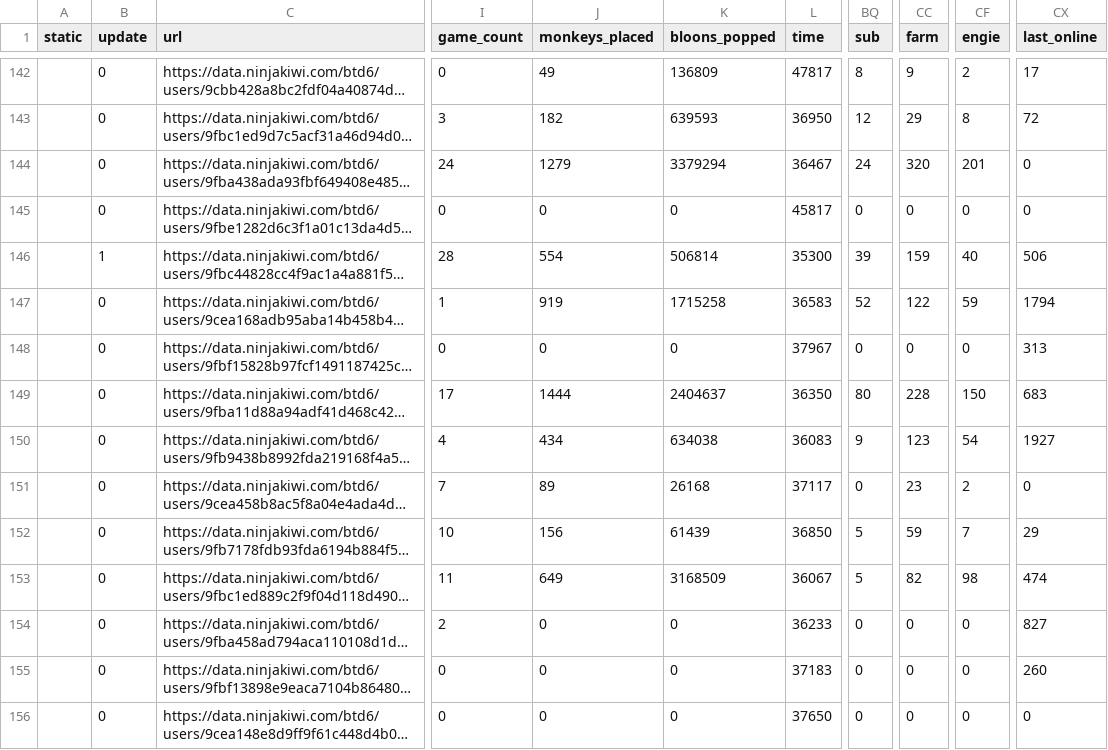
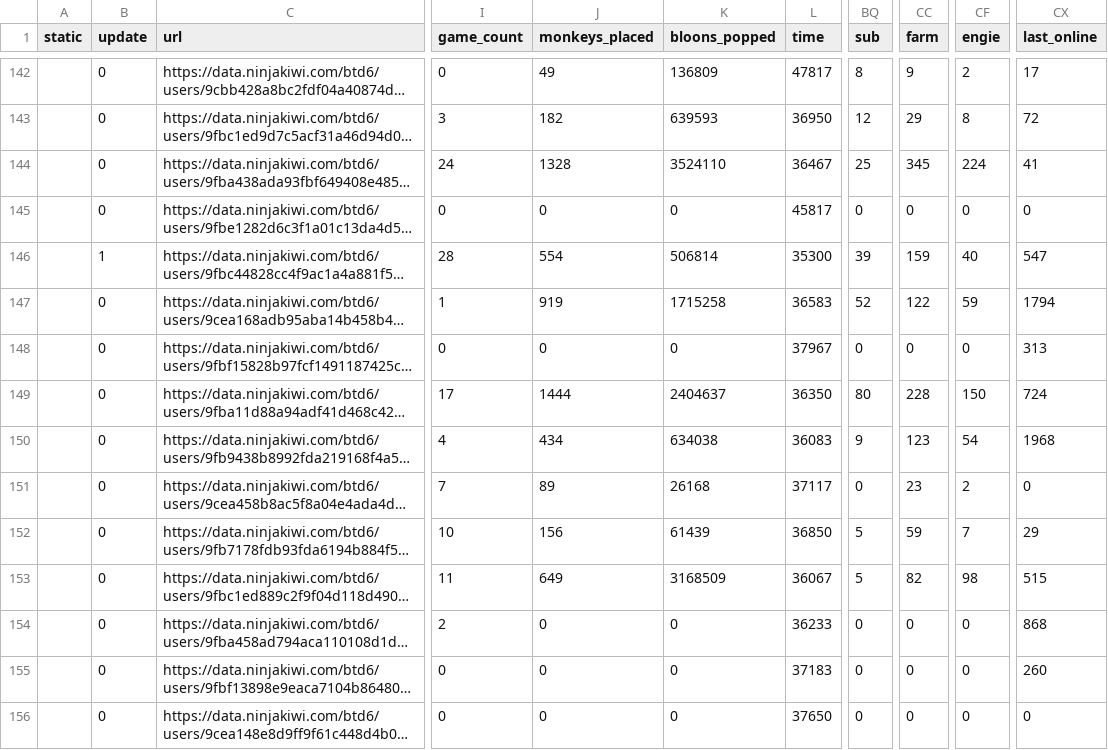
Before and after one commit to ducanup01/btd6boss, a CSV file: boss_info.csv, drawn as a sheet; only a part is shown, gaps mark what is left out; long unchanged cells end in …; the diff covers the shown part only; the diff names each change by its address in the sheet, - before the commit and + after, or states it on an @@ line.

Commit message:
automatic updater

```diff
--- a/boss_info.csv
+++ b/boss_info.csv
-J144 (monkeys_placed): 1279
+J144 (monkeys_placed): 1328
-K144 (bloons_popped): 3379294
+K144 (bloons_popped): 3524110
-BQ144 (sub): 24
+BQ144 (sub): 25
-CC144 (farm): 320
+CC144 (farm): 345
-CF144 (engie): 201
+CF144 (engie): 224
-CX144 (last_online): 0
+CX144 (last_online): 41
-CX146 (last_online): 506
+CX146 (last_online): 547
-CX149 (last_online): 683
+CX149 (last_online): 724
-CX150 (last_online): 1927
+CX150 (last_online): 1968
-CX153 (last_online): 474
+CX153 (last_online): 515
-CX154 (last_online): 827
+CX154 (last_online): 868
```
Also changed, not shown: 76 edited cells elsewhere in this file, boss_elite_info.csv.
